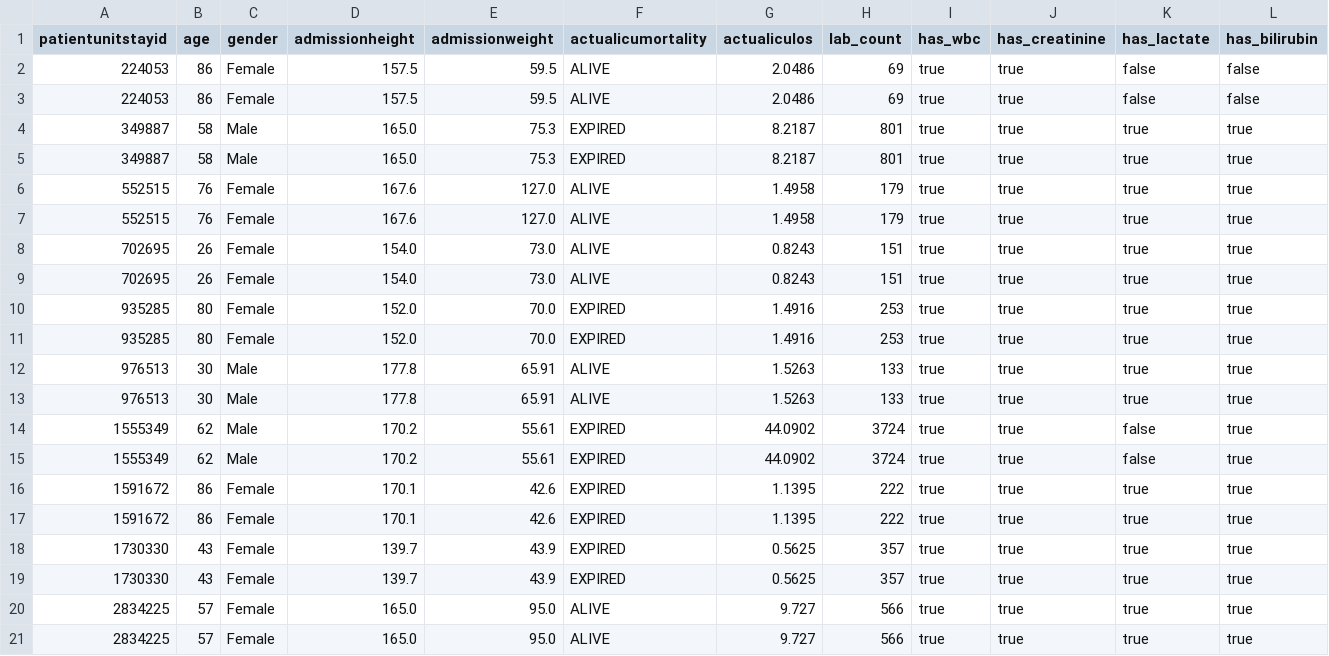
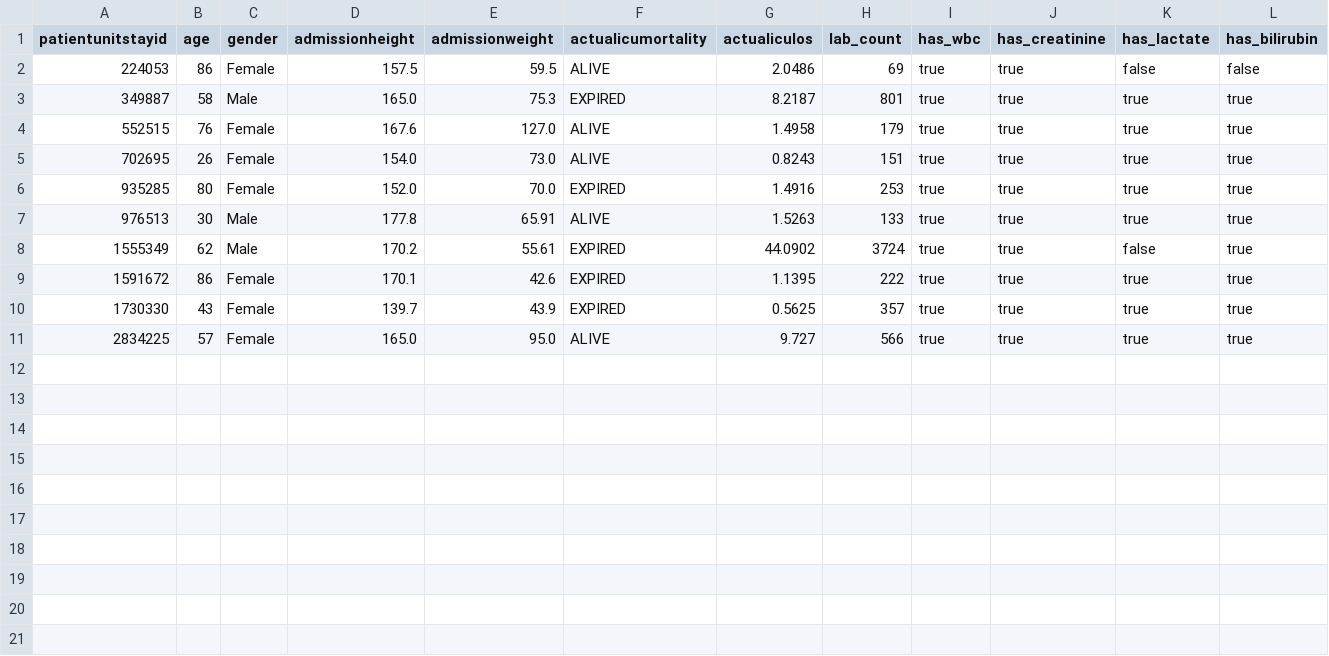
Before and after one commit to Barqawiz/pydata-london-2025, a CSV file: mcp_server/complete_patient_data_polars.csv, drawn as a sheet; only a part is shown; rows hold the shown columns only; the diff names each change by its address in the sheet, - before the commit and + after, or states it on an @@ line.

```diff
--- a/mcp_server/complete_patient_data_polars.csv
+++ b/mcp_server/complete_patient_data_polars.csv
-row 3: 224053 | 86 | Female | 157.5 | 59.5 | ALIVE | 2.0486 | 69 | true | true | false | false
-row 4: 349887 | 58 | Male | 165.0 | 75.3 | EXPIRED | 8.2187 | 801 | true | true | true | true
-row 7: 552515 | 76 | Female | 167.6 | 127.0 | ALIVE | 1.4958 | 179 | true | true | true | true
-row 8: 702695 | 26 | Female | 154.0 | 73.0 | ALIVE | 0.8243 | 151 | true | true | true | true
-row 11: 935285 | 80 | Female | 152.0 | 70.0 | EXPIRED | 1.4916 | 253 | true | true | true | true
-row 12: 976513 | 30 | Male | 177.8 | 65.91 | ALIVE | 1.5263 | 133 | true | true | true | true
-row 15: 1555349 | 62 | Male | 170.2 | 55.61 | EXPIRED | 44.0902 | 3724 | true | true | false | true
-row 16: 1591672 | 86 | Female | 170.1 | 42.6 | EXPIRED | 1.1395 | 222 | true | true | true | true
-row 19: 1730330 | 43 | Female | 139.7 | 43.9 | EXPIRED | 0.5625 | 357 | true | true | true | true
-row 20: 2834225 | 57 | Female | 165.0 | 95.0 | ALIVE | 9.727 | 566 | true | true | true | true
```
Also changed, not shown: mcp_server/complete_patient_data.csv, 5 other files.
